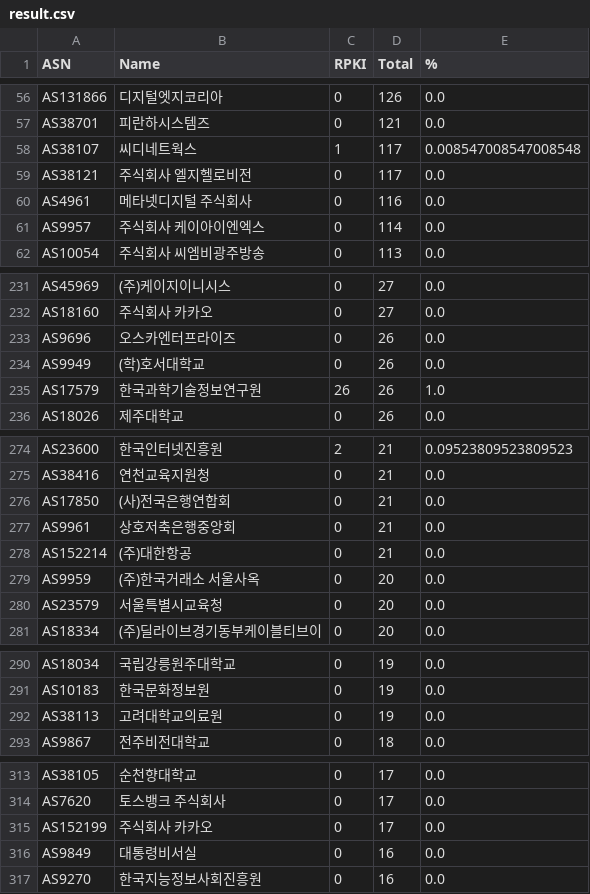
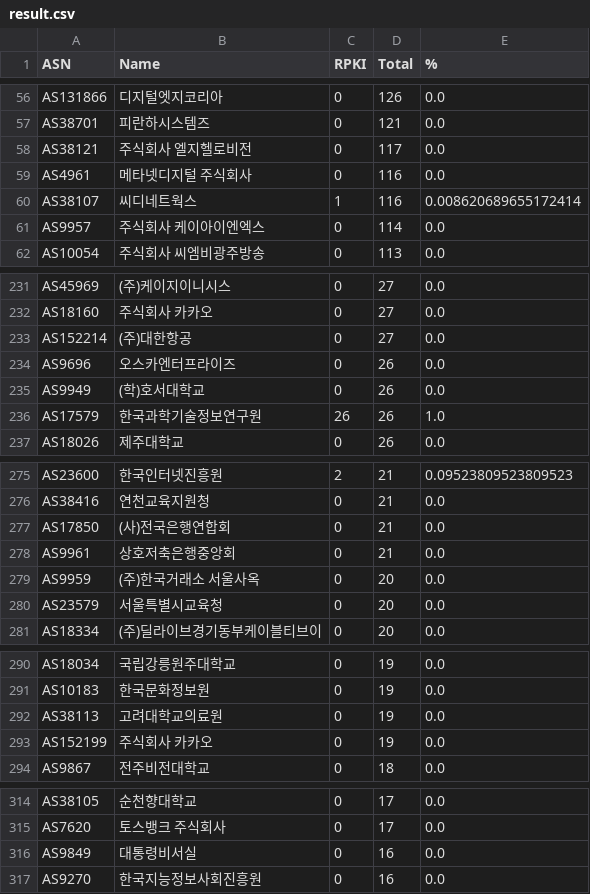
Before and after one commit to dxdxdt/rpki-tracker-kr, a CSV file: result.csv, drawn as a sheet; only a part is shown, gaps mark what is left out; removed rows and columns are numbered as before the commit, all else as after; the diff covers the shown part only; the diff names each change by its address in the sheet, - before the commit and + after, or states it on an @@ line.

Commit message:
Data snapshot commit
Signed-off-by: Snapshot Automation Bot <_@users.noreply.github.com>

```diff
--- a/result.csv
+++ b/result.csv
-row 58: AS38107 | 씨디네트웍스 | 1 | 117 | 0.008547008547008548
+row 60: AS38107 | 씨디네트웍스 | 1 | 116 | 0.008620689655172414
+row 233: AS152214 | (주)대한항공 | 0 | 27 | 0.0
-row 278: AS152214 | (주)대한항공 | 0 | 21 | 0.0
+row 293: AS152199 | 주식회사 카카오 | 0 | 19 | 0.0
-row 315: AS152199 | 주식회사 카카오 | 0 | 17 | 0.0
```
Also changed, not shown: 1 added row, 1 removed row and 2 edited cells elsewhere in this file, 4 other files.
